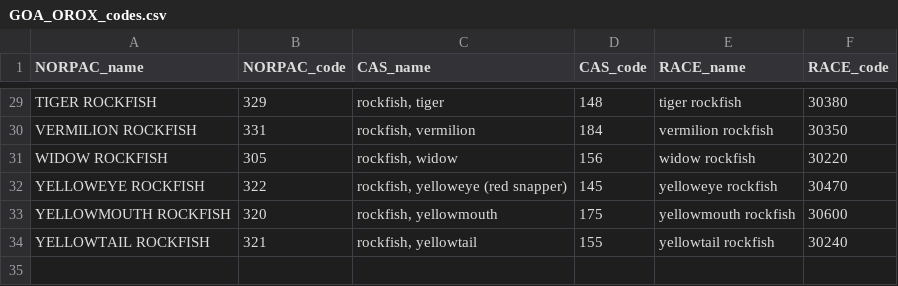
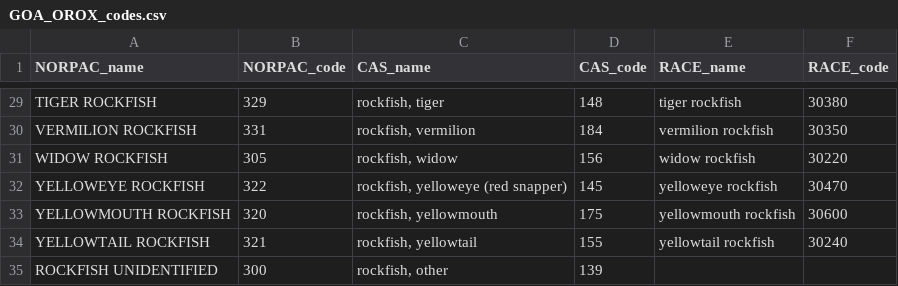
Before and after one commit to CindyTribuzio-NOAA/AFSC_GOA_OROX_Assessment, a CSV file: Data/Static/GOA_OROX_codes.csv, drawn as a sheet; only a part is shown, gaps mark what is left out.

```diff
--- a/Data/Static/GOA_OROX_codes.csv
+++ b/Data/Static/GOA_OROX_codes.csv
@@ -34 +34,2 @@ YELLOWMOUTH ROCKFISH,320,"rockfish, yellowmouth",175,yellowmouth rockfish,30600
 YELLOWTAIL ROCKFISH,321,"rockfish, yellowtail",155,yellowtail rockfish,30240
+ROCKFISH UNIDENTIFIED,300,"rockfish, other",139,,
```
Also changed, not shown: Data/OROX_ABC_App_historical.csv, Data/OROX_specs_history.csv, 11 other files.
